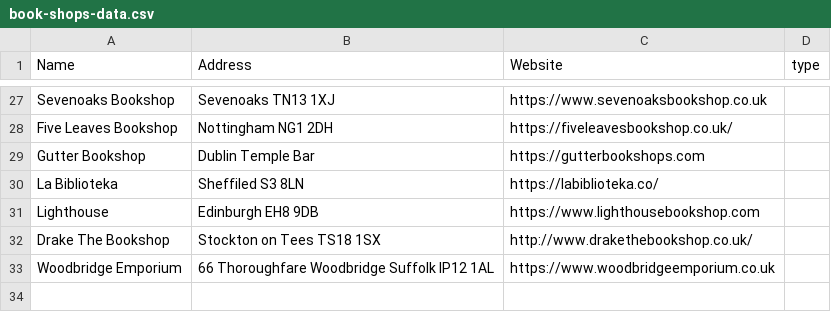
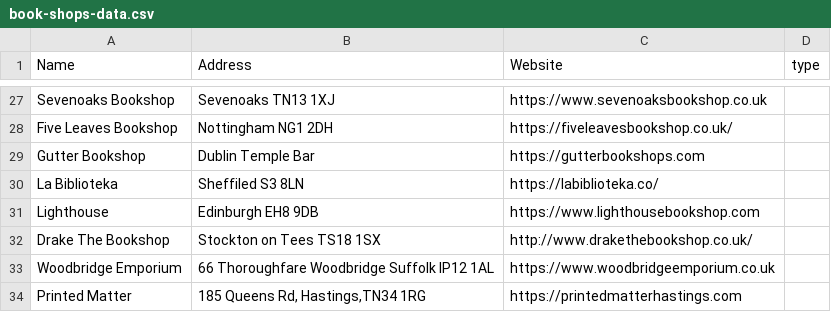
Before and after one commit to matbroughty/timstwitterlisteningparty, a CSV file: data/book-shops-data.csv, drawn as a sheet; only a part is shown, gaps mark what is left out.

```diff
--- a/data/book-shops-data.csv
+++ b/data/book-shops-data.csv
@@ -33 +33,2 @@ Drake The Bookshop, "Stockton on Tees TS18 1SX", http://www.drakethebookshop.co.
 Woodbridge Emporium, "66 Thoroughfare Woodbridge Suffolk IP12 1AL", "https://www.woodbridgeemporium.co.uk", ""
+Printed Matter,"185 Queens Rd, Hastings,TN34 1RG","https://printedmatterhastings.com",""
```
Also changed, not shown: data/record-store-data.csv, 2 other files.
